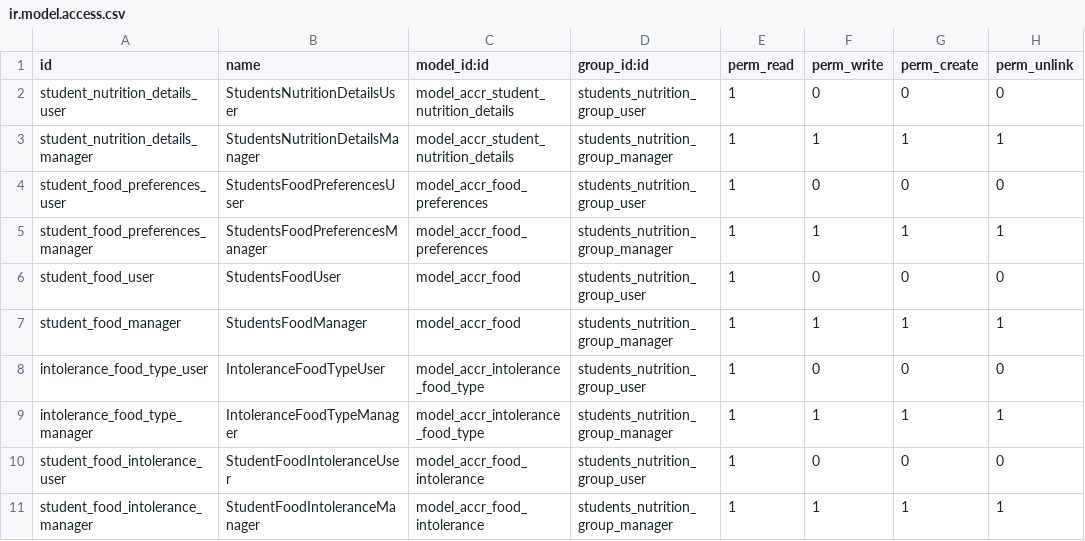
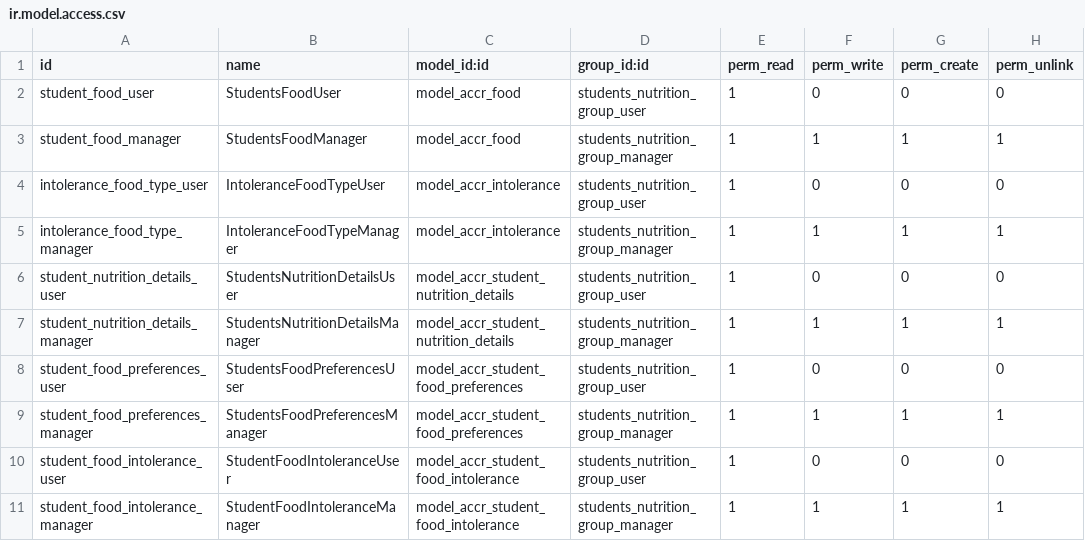
Before and after one commit to ff4f/PVG, a CSV file: accr_nutrition/security/ir.model.access.csv, drawn as a sheet.

Commit message:
fix security

```diff
--- a/accr_nutrition/security/ir.model.access.csv
+++ b/accr_nutrition/security/ir.model.access.csv
@@ -1,11 +1,11 @@
 id,name,model_id:id,group_id:id,perm_read,perm_write,perm_create,perm_unlink
+student_food_user,StudentsFoodUser,model_accr_food,students_nutrition_group_user,1,0,0,0
+student_food_manager,StudentsFoodManager,model_accr_food,students_nutrition_group_manager,1,1,1,1
+intolerance_food_type_user,IntoleranceFoodTypeUser,model_accr_intolerance,students_nutrition_group_user,1,0,0,0
+intolerance_food_type_manager,IntoleranceFoodTypeManager,model_accr_intolerance,students_nutrition_group_manager,1,1,1,1
 student_nutrition_details_user,StudentsNutritionDetailsUser,model_accr_student_nutrition_details,students_nutrition_group_user,1,0,0,0
 student_nutrition_details_manager,StudentsNutritionDetailsManager,model_accr_student_nutrition_details,students_nutrition_group_manager,1,1,1,1
-student_food_preferences_user,StudentsFoodPreferencesUser,model_accr_food_preferences,students_nutrition_group_user,1,0,0,0
-student_food_preferences_manager,StudentsFoodPreferencesManager,model_accr_food_preferences,students_nutrition_group_manager,1,1,1,1
-student_food_user,StudentsFoodUser,model_accr_food,students_nutrition_group_user,1,0,0,0
-student_food_manager,StudentsFoodManager,model_accr_food,students_nutrition_group_manager,1,1,1,1
-intolerance_food_type_user,IntoleranceFoodTypeUser,model_accr_intolerance_food_type,students_nutrition_group_user,1,0,0,0
-intolerance_food_type_manager,IntoleranceFoodTypeManager,model_accr_intolerance_food_type,students_nutrition_group_manager,1,1,1,1
-student_food_intolerance_user,StudentFoodIntoleranceUser,model_accr_food_intolerance,students_nutrition_group_user,1,0,0,0
-student_food_intolerance_manager,StudentFoodIntoleranceManager,model_accr_food_intolerance,students_nutrition_group_manager,1,1,1,1
+student_food_preferences_user,StudentsFoodPreferencesUser,model_accr_student_food_preferences,students_nutrition_group_user,1,0,0,0
+student_food_preferences_manager,StudentsFoodPreferencesManager,model_accr_student_food_preferences,students_nutrition_group_manager,1,1,1,1
+student_food_intolerance_user,StudentFoodIntoleranceUser,model_accr_student_food_intolerance,students_nutrition_group_user,1,0,0,0
+student_food_intolerance_manager,StudentFoodIntoleranceManager,model_accr_student_food_intolerance,students_nutrition_group_manager,1,1,1,1
```
